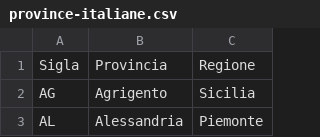
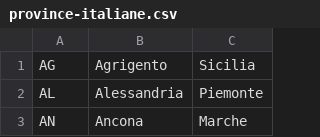
Before and after one commit to Federico-Massaccesi/Build-Week-Backend-2-Team-5, a CSV file: ENello-Management/src/main/java/it/epicode/ENello/Management/province-italiane.csv, drawn as a sheet; only a part is shown; the shorter side is filled out with more unchanged rows; the diff names each change by its address in the sheet, - before the commit and + after, or states it on an @@ line.

```diff
--- a/ENello-Management/src/main/java/it/epicode/ENello/Management/province-italiane.csv
+++ b/ENello-Management/src/main/java/it/epicode/ENello/Management/province-italiane.csv
-row 1: Sigla | Provincia | Regione
```
Also changed, not shown: ENello-Management/src/main/java/it/epicode/ENello/Management/comuni-italiani.csv, test csv/comuni-italiani.csv, 8 other files.
